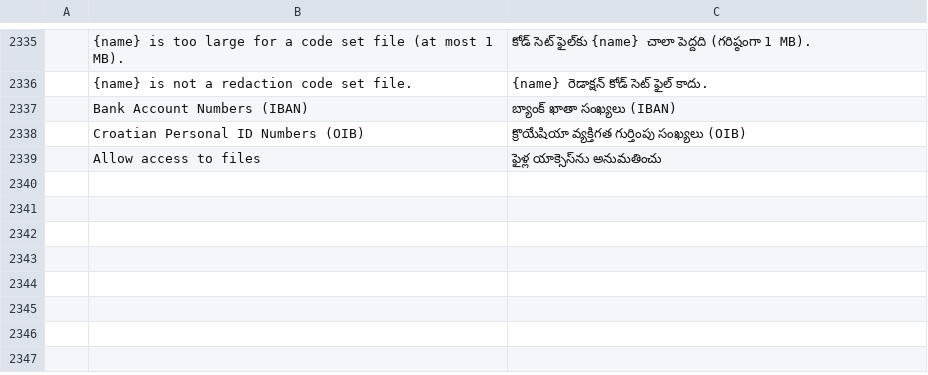
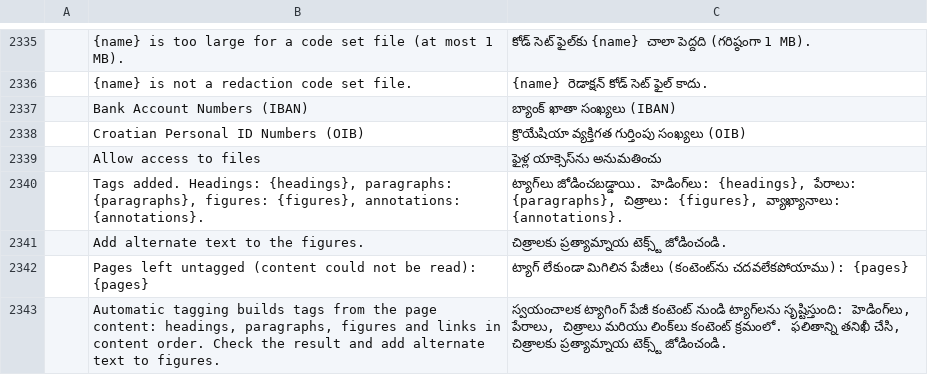
Before and after one commit to Arijac007/prckopis, a TSV file: crates/ui-egui/src/i18n/te.tsv, drawn as a sheet; only a part is shown, gaps mark what is left out; the diff names each change by its address in the sheet, - before the commit and + after, or states it on an @@ line.

```diff
--- a/crates/ui-egui/src/i18n/te.tsv
+++ b/crates/ui-egui/src/i18n/te.tsv
+row 2340:  | Tags added. Headings: {headings}, paragraphs: {paragraphs}, figures: {figures}, annotations: {annotations}. | ట్యాగ్‌లు జోడించబడ్డాయి. హెడింగ్‌లు: {headings}, పేరాలు: {paragraphs}, చిత్రాలు: {figures}, వ్యాఖ్యానాలు: {annotations}.
+row 2341:  | Add alternate text to the figures. | చిత్రాలకు ప్రత్యామ్నాయ టెక్స్ట్ జోడించండి.
+row 2342:  | Pages left untagged (content could not be read): {pages} | ట్యాగ్ లేకుండా మిగిలిన పేజీలు (కంటెంట్‌ను చదవలేకపోయాము): {pages}
+row 2343:  | Automatic tagging builds tags from the page content: headings, paragraphs, figures and links in content order. Check the result and add alternate text to figures. | స్వయంచాలక ట్యాగింగ్ పేజీ కంటెంట్ నుండి ట్యాగ్‌లను సృష్టిస్తుంది: హెడింగ్‌లు, పేరాలు, చిత్రాలు మరియు లింక్‌లు కంటెంట్ క్రమంలో. ఫలితాన్ని తనిఖీ చేసి, చిత్రాలకు ప్రత్యామ్నాయ టెక్స్ట్ జోడించండి.
```
Also changed, not shown: crates/ui-egui/src/i18n/bg.tsv, crates/ui-egui/src/i18n/el.tsv, 40 other files.
